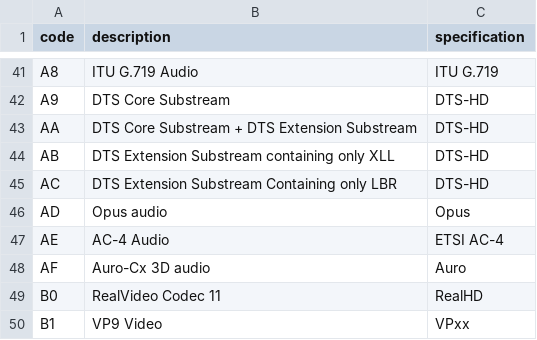
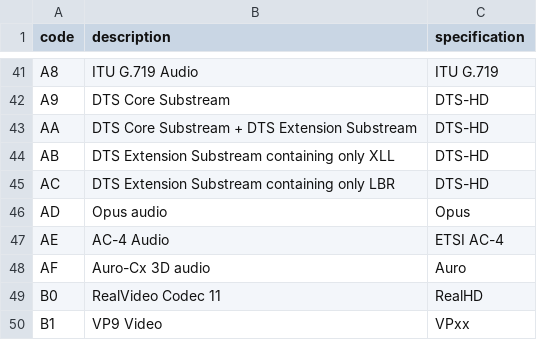
Before and after one commit to mp4ra/mp4ra.github.io, a CSV file: CSV/oti.csv, drawn as a sheet; only a part is shown, gaps mark what is left out.

Commit message:
Update oti.csv

```diff
--- a/CSV/oti.csv
+++ b/CSV/oti.csv
@@ -44,3 +44,3 @@ AA,DTS Core Substream + DTS Extension Substream,DTS-HD
 AB,DTS Extension Substream containing only XLL,DTS-HD
-AC,DTS Extension Substream Containing only LBR,DTS-HD
+AC,DTS Extension Substream containing only LBR,DTS-HD
 AD,Opus audio,Opus
```
